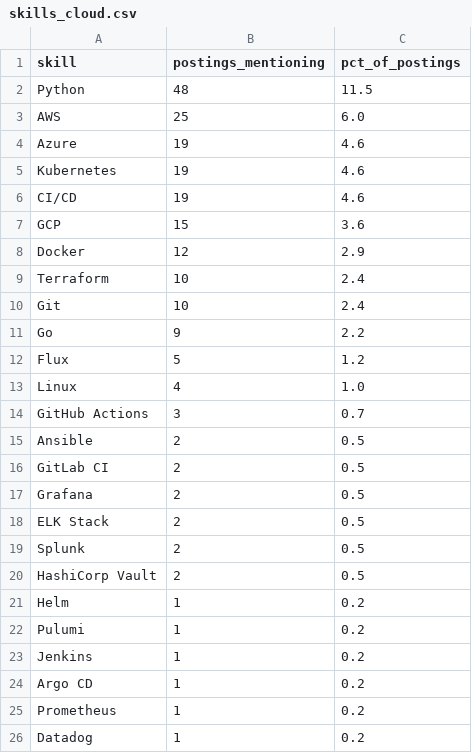
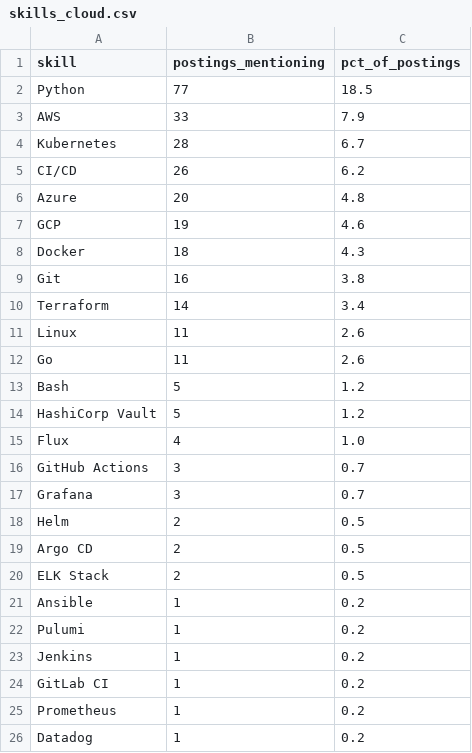
Before and after one commit to Rohith918/Devops-Skills-WordCloud, a CSV file: skills_cloud.csv, drawn as a sheet; only a part is shown; the diff covers the shown part only.

```diff
--- a/skills_cloud.csv
+++ b/skills_cloud.csv
@@ -1,25 +1,25 @@
 skill,postings_mentioning,pct_of_postings
-Python,48,11.5
-AWS,25,6.0
-Azure,19,4.6
-Kubernetes,19,4.6
-CI/CD,19,4.6
-GCP,15,3.6
-Docker,12,2.9
-Terraform,10,2.4
-Git,10,2.4
-Go,9,2.2
-Flux,5,1.2
-Linux,4,1.0
+Python,77,18.5
+AWS,33,7.9
+Kubernetes,28,6.7
+CI/CD,26,6.2
+Azure,20,4.8
+GCP,19,4.6
+Docker,18,4.3
+Git,16,3.8
+Terraform,14,3.4
+Linux,11,2.6
+Go,11,2.6
+Bash,5,1.2
+HashiCorp Vault,5,1.2
+Flux,4,1.0
 GitHub Actions,3,0.7
-Ansible,2,0.5
-GitLab CI,2,0.5
-Grafana,2,0.5
+Grafana,3,0.7
+Helm,2,0.5
+Argo CD,2,0.5
 ELK Stack,2,0.5
-Splunk,2,0.5
-HashiCorp Vault,2,0.5
-Helm,1,0.2
+Ansible,1,0.2
 Pulumi,1,0.2
 Jenkins,1,0.2
-Argo CD,1,0.2
+GitLab CI,1,0.2
 Prometheus,1,0.2
```
Also changed, not shown: 2 added rows elsewhere in this file, 2 other files.
